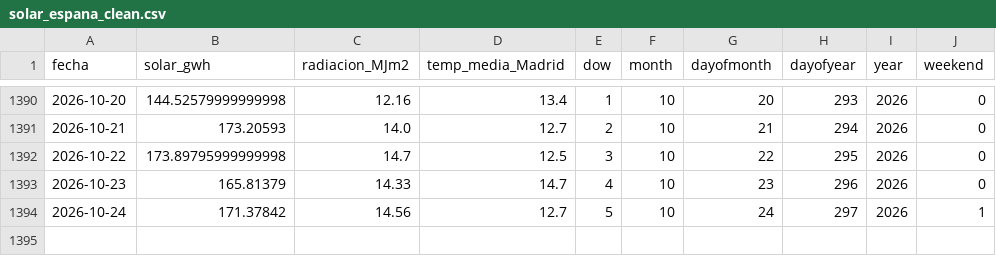
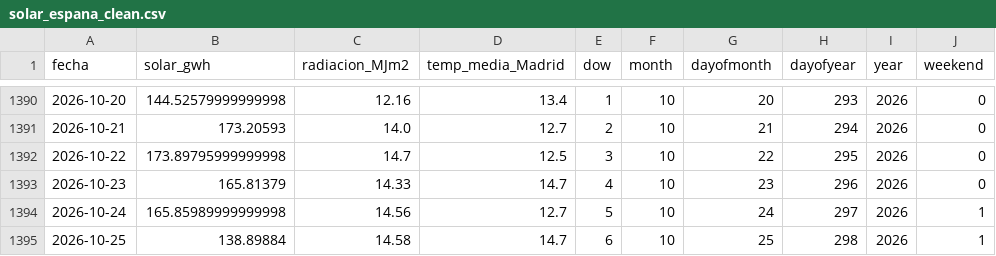
Before and after one commit to alvarodc093-pixel/Energia-Solar, a CSV file: data/solar_espana_clean.csv, drawn as a sheet; only a part is shown, gaps mark what is left out.

```diff
--- a/data/solar_espana_clean.csv
+++ b/data/solar_espana_clean.csv
@@ -1393,2 +1393,3 @@ fecha,solar_gwh,radiacion_MJm2,temp_media_Madrid,dow,month,dayofmonth,dayofyear,
 2026-10-23,165.81379,14.33,14.7,4,10,23,296,2026,0
-2026-10-24,171.37842,14.56,12.7,5,10,24,297,2026,1
+2026-10-24,165.85989999999998,14.56,12.7,5,10,24,297,2026,1
+2026-10-25,138.89884,14.58,14.7,6,10,25,298,2026,1
```
Also changed, not shown: data/solar_espana.csv, 1 other file.
